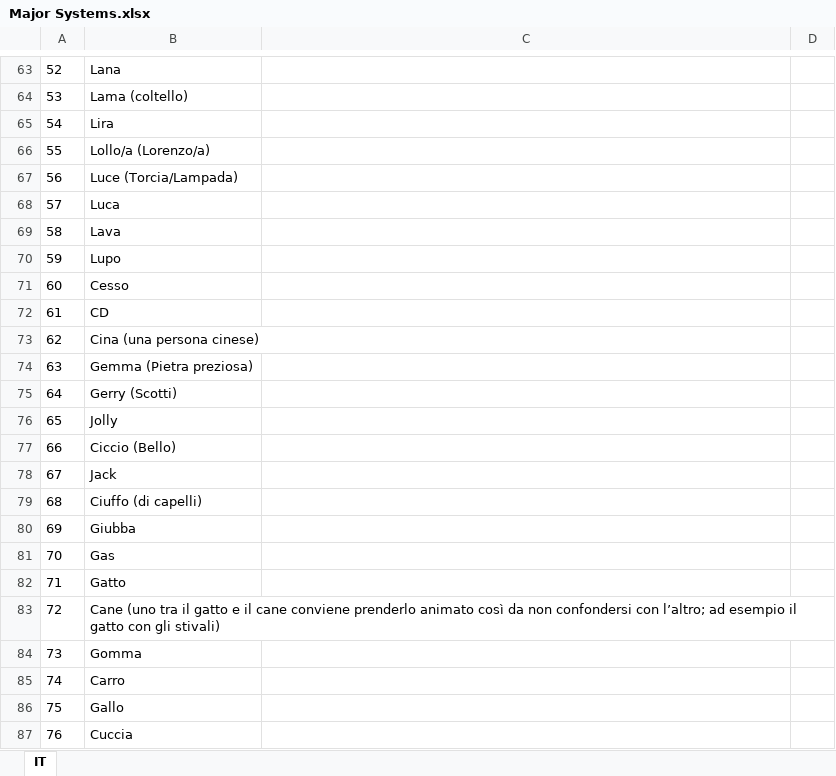
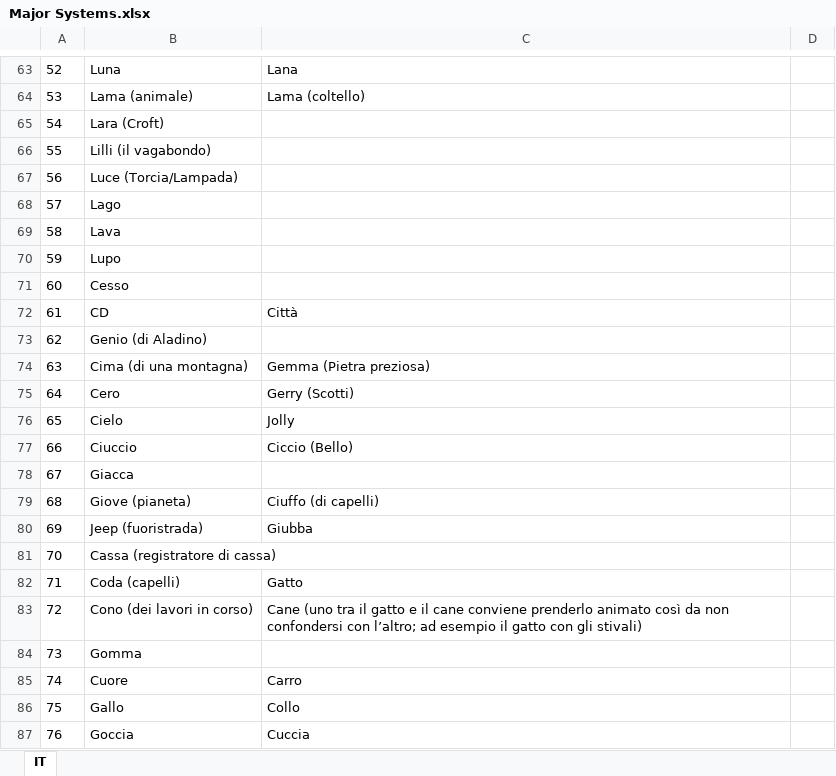
Before and after one commit to ste8/MemoApp, an Excel workbook: docs/Major Systems/Major Systems.xlsx, sheet IT, drawn as a sheet; only a part is shown, gaps mark what is left out; values as stored, in another font and other column widths than the file's, no borders; the diff covers the shown part only; the diff names each change by its address in the sheet, - before the commit and + after, or states it on an @@ line.

```diff
--- a/docs/Major Systems/Major Systems.xlsx (sheet IT)
+++ b/docs/Major Systems/Major Systems.xlsx (sheet IT)
-B63: Lana
+B63: Luna
-C63: (empty)
+C63: Lana
-B64: Lama (coltello)
+B64: Lama (animale)
-C64: (empty)
+C64: Lama (coltello)
-B65: Lira
+B65: Lara (Croft)
-B66: Lollo/a (Lorenzo/a)
+B66: Lilli (il vagabondo)
-B68: Luca
+B68: Lago
-C72: (empty)
+C72: Città
-B73: Cina (una persona cinese)
+B73: Genio (di Aladino)
-B74: Gemma (Pietra preziosa)
+B74: Cima (di una montagna)
-C74: (empty)
+C74: Gemma (Pietra preziosa)
-B75: Gerry (Scotti)
+B75: Cero
-C75: (empty)
+C75: Gerry (Scotti)
-B76: Jolly
+B76: Cielo
-C76: (empty)
+C76: Jolly
-B77: Ciccio (Bello)
+B77: Ciuccio
-C77: (empty)
+C77: Ciccio (Bello)
-B78: Jack
+B78: Giacca
-B79: Ciuffo (di capelli)
+B79: Giove (pianeta)
-C79: (empty)
+C79: Ciuffo (di capelli)
-B80: Giubba
+B80: Jeep (fuoristrada)
-C80: (empty)
+C80: Giubba
-B81: Gas
+B81: Cassa (registratore di cassa)
-B82: Gatto
+B82: Coda (capelli)
-C82: (empty)
+C82: Gatto
-B83: Cane (uno tra il gatto e il cane conviene prenderlo animato così da non confondersi con l’altro; ad esempio il gatto con gli stivali)
+B83: Cono (dei lavori in corso)
-C83: (empty)
+C83: Cane (uno tra il gatto e il cane conviene prenderlo animato così da non confondersi con l’altro; ad esempio il gatto con gli stivali)
-B85: Carro
+B85: Cuore
-C85: (empty)
+C85: Carro
-C86: (empty)
+C86: Collo
-B87: Cuccia
+B87: Goccia
-C87: (empty)
+C87: Cuccia
```
Also changed, not shown: 46 edited cells elsewhere in this sheet, 14 other files.
